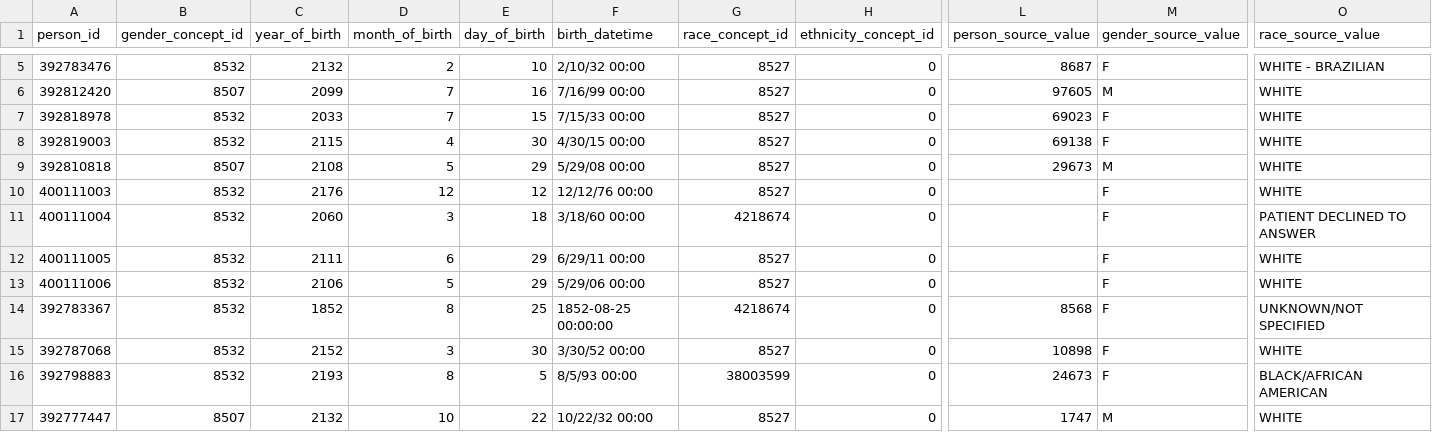
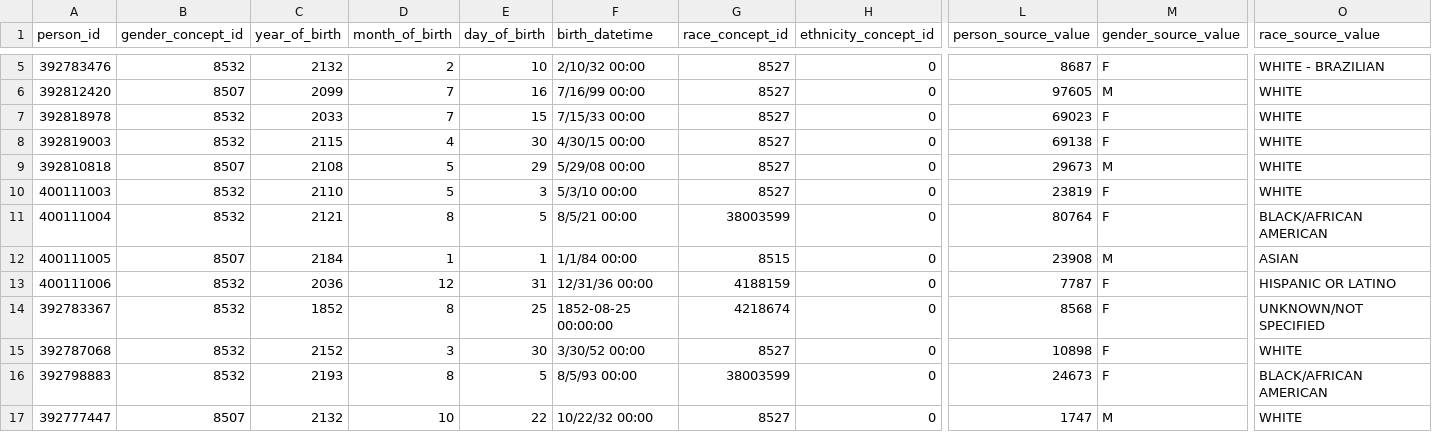
Before and after one commit to ComputationalHealth/patient-merge, a CSV file: data_generator/src_sample_person_200.csv, drawn as a sheet; only a part is shown, gaps mark what is left out; the diff names each change by its address in the sheet, - before the commit and + after, or states it on an @@ line.

Commit message:
update patient playbook

```diff
--- a/data_generator/src_sample_person_200.csv
+++ b/data_generator/src_sample_person_200.csv
-C10 (year_of_birth): 2176
+C10 (year_of_birth): 2110
-D10 (month_of_birth): 12
+D10 (month_of_birth): 5
-E10 (day_of_birth): 12
+E10 (day_of_birth): 3
-F10 (birth_datetime): 12/12/76 00:00
+F10 (birth_datetime): 5/3/10 00:00
-L10 (person_source_value): (empty)
+L10 (person_source_value): 23819
-C11 (year_of_birth): 2060
+C11 (year_of_birth): 2121
-D11 (month_of_birth): 3
+D11 (month_of_birth): 8
-E11 (day_of_birth): 18
+E11 (day_of_birth): 5
-F11 (birth_datetime): 3/18/60 00:00
+F11 (birth_datetime): 8/5/21 00:00
-G11 (race_concept_id): 4218674
+G11 (race_concept_id): 38003599
-L11 (person_source_value): (empty)
+L11 (person_source_value): 80764
-O11 (race_source_value): PATIENT DECLINED TO ANSWER
+O11 (race_source_value): BLACK/AFRICAN AMERICAN
-B12 (gender_concept_id): 8532
+B12 (gender_concept_id): 8507
-C12 (year_of_birth): 2111
+C12 (year_of_birth): 2184
-D12 (month_of_birth): 6
+D12 (month_of_birth): 1
-E12 (day_of_birth): 29
+E12 (day_of_birth): 1
-F12 (birth_datetime): 6/29/11 00:00
+F12 (birth_datetime): 1/1/84 00:00
-G12 (race_concept_id): 8527
+G12 (race_concept_id): 8515
-L12 (person_source_value): (empty)
+L12 (person_source_value): 23908
-M12 (gender_source_value): F
+M12 (gender_source_value): M
-O12 (race_source_value): WHITE
+O12 (race_source_value): ASIAN
-C13 (year_of_birth): 2106
+C13 (year_of_birth): 2036
-D13 (month_of_birth): 5
+D13 (month_of_birth): 12
-E13 (day_of_birth): 29
+E13 (day_of_birth): 31
-F13 (birth_datetime): 5/29/06 00:00
+F13 (birth_datetime): 12/31/36 00:00
-G13 (race_concept_id): 8527
+G13 (race_concept_id): 4188159
-L13 (person_source_value): (empty)
+L13 (person_source_value): 7787
-O13 (race_source_value): WHITE
+O13 (race_source_value): HISPANIC OR LATINO
```
